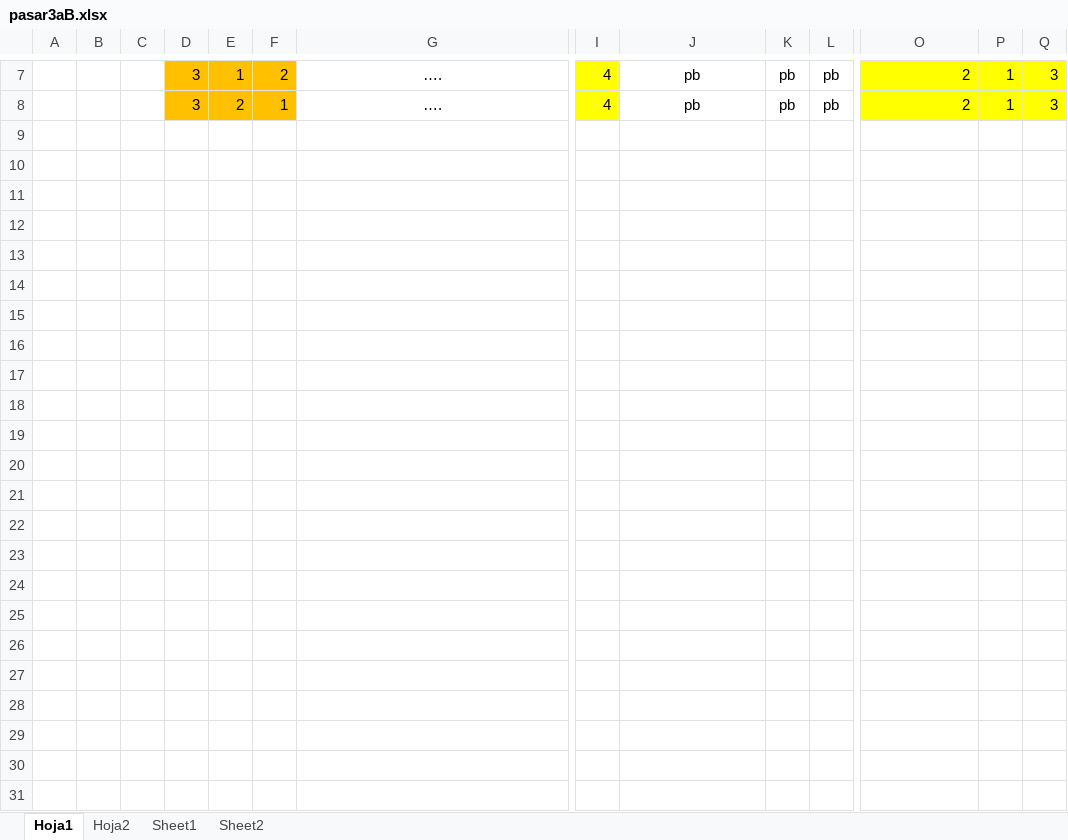
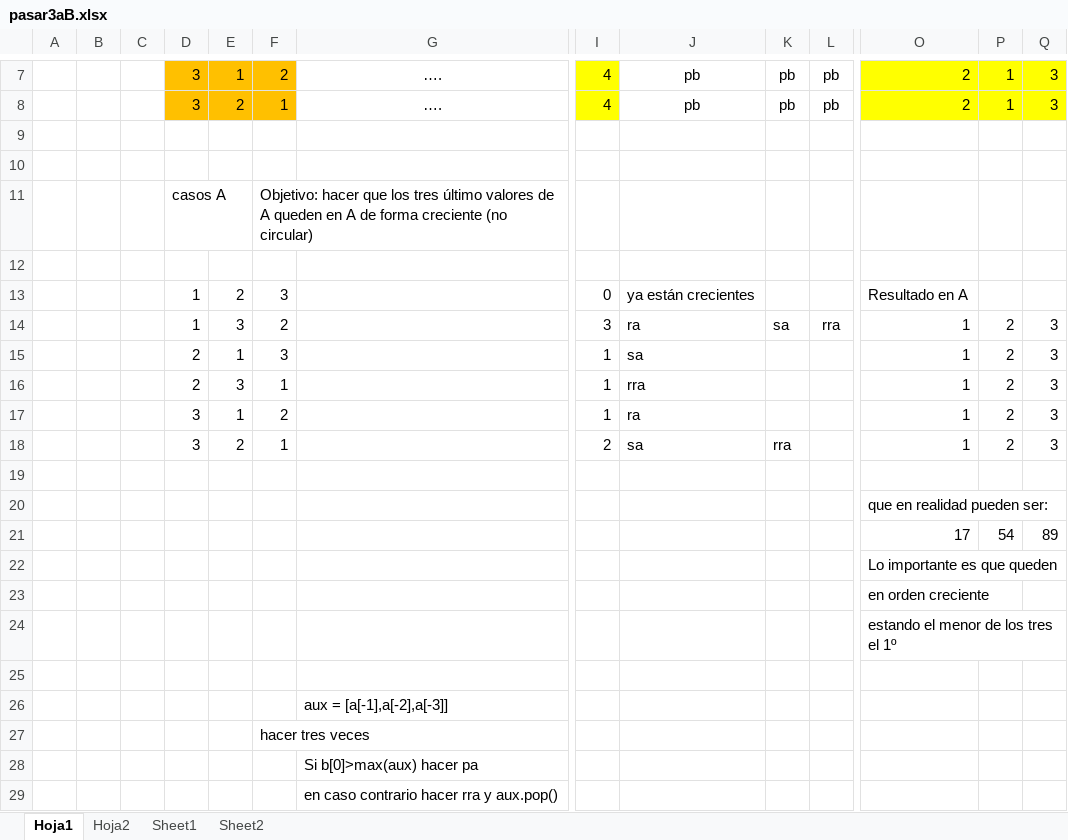
Before and after one commit to financieras/campus, an Excel workbook: pilas/pasar3aB.xlsx, sheet Hoja1, drawn as a sheet; only a part is shown, gaps mark what is left out; values as stored, in another font and other column widths than the file's, no borders; 1 other sheet too large or unreadable and not compared; rows hold the shown columns only; the diff names each change by its address in the sheet, - before the commit and + after, or states it on an @@ line.

Commit message:
Add files via upload

```diff
--- a/pilas/pasar3aB.xlsx (sheet Hoja1)
+++ b/pilas/pasar3aB.xlsx (sheet Hoja1)
+row 9: (empty)
+row 10: (empty)
+row 11:  |  |  | casos A |  | Objetivo: hacer que los tres último valores de A queden en A de forma creciente (no circular)
+row 12: (empty)
+row 13:  |  |  | 1 | 2 | 3 |  | 0 | ya están crecientes |  |  | Resultado en A
+row 14:  |  |  | 1 | 3 | 2 |  | 3 | ra | sa | rra | 1 | 2 | 3
+row 15:  |  |  | 2 | 1 | 3 |  | 1 | sa |  |  | 1 | 2 | 3
+row 16:  |  |  | 2 | 3 | 1 |  | 1 | rra |  |  | 1 | 2 | 3
+row 17:  |  |  | 3 | 1 | 2 |  | 1 | ra |  |  | 1 | 2 | 3
+row 18:  |  |  | 3 | 2 | 1 |  | 2 | sa | rra |  | 1 | 2 | 3
+row 19: (empty)
+row 20:  |  |  |  |  |  |  |  |  |  |  | que en realidad pueden ser:
+row 21:  |  |  |  |  |  |  |  |  |  |  | 17 | 54 | 89
+row 22:  |  |  |  |  |  |  |  |  |  |  | Lo importante es que queden
+row 23:  |  |  |  |  |  |  |  |  |  |  | en orden creciente
+row 24:  |  |  |  |  |  |  |  |  |  |  | estando el menor de los tres el 1º
+row 25: (empty)
+row 26:  |  |  |  |  |  | aux = [a[-1],a[-2],a[-3]]
+row 27:  |  |  |  |  | hacer tres veces
+row 28:  |  |  |  |  |  | Si b[0]>max(aux) hacer pa
+row 29:  |  |  |  |  |  | en caso contrario hacer rra y aux.pop()
```
